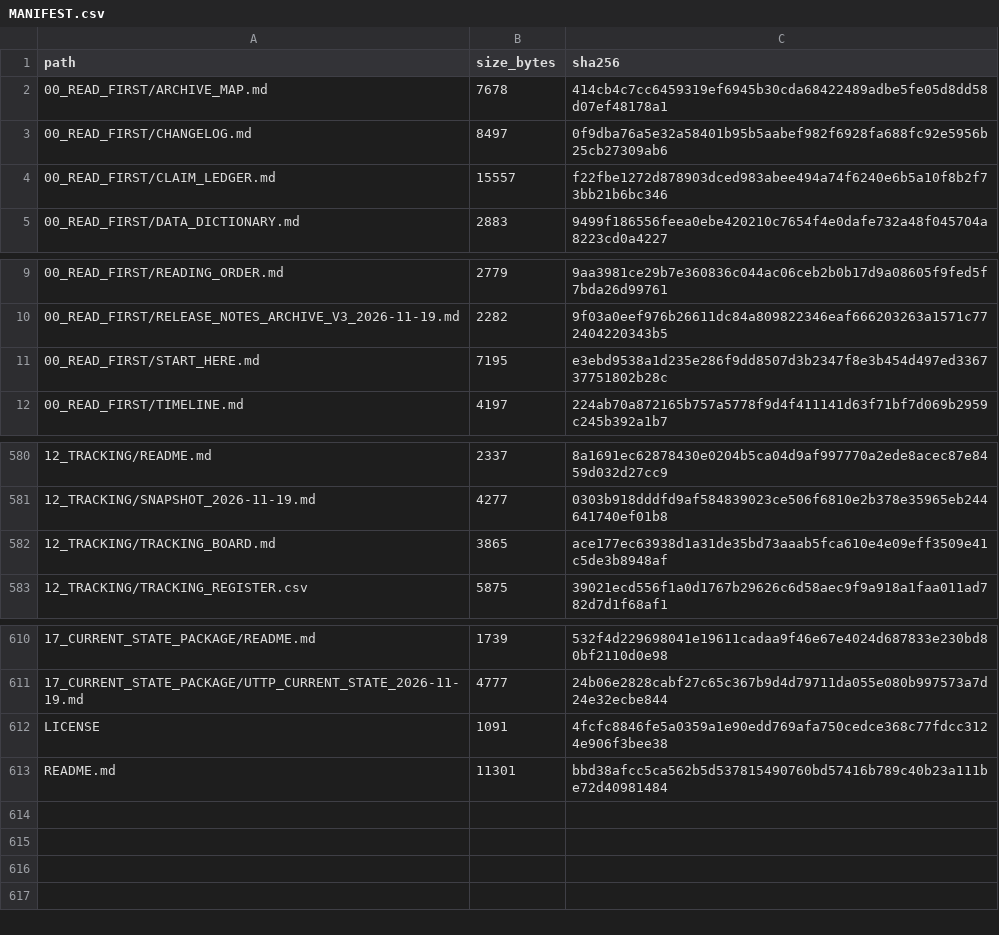
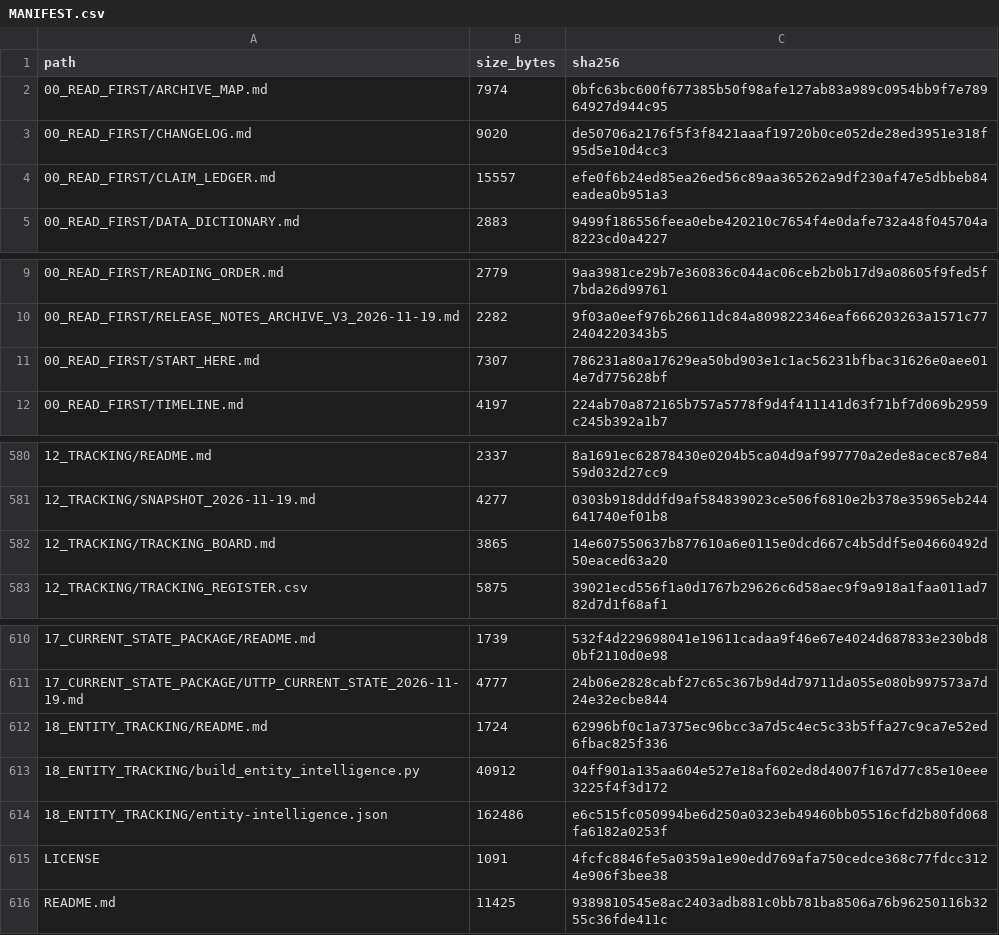
Before and after one commit to AnonCatalyst/UTTP, a CSV file: 00_READ_FIRST/MANIFEST.csv, drawn as a sheet; only a part is shown, gaps mark what is left out.

Commit message:
Add entity intelligence page data and generator

```diff
--- a/00_READ_FIRST/MANIFEST.csv
+++ b/00_READ_FIRST/MANIFEST.csv
@@ -1,5 +1,5 @@
 path,size_bytes,sha256
-00_READ_FIRST/ARCHIVE_MAP.md,7678,414cb4c7cc6459319ef6945b30cda68422489adbe5fe05d8dd58d07ef48178a1
-00_READ_FIRST/CHANGELOG.md,8497,0f9dba76a5e32a58401b95b5aabef982f6928fa688fc92e5956b25cb27309ab6
-00_READ_FIRST/CLAIM_LEDGER.md,15557,f22fbe1272d878903dced983abee494a74f6240e6b5a10f8b2f73bb21b6bc346
+00_READ_FIRST/ARCHIVE_MAP.md,7974,0bfc63bc600f677385b50f98afe127ab83a989c0954bb9f7e78964927d944c95
+00_READ_FIRST/CHANGELOG.md,9020,de50706a2176f5f3f8421aaaf19720b0ce052de28ed3951e318f95d5e10d4cc3
+00_READ_FIRST/CLAIM_LEDGER.md,15557,efe0f6b24ed85ea26ed56c89aa365262a9df230af47e5dbbeb84eadea0b951a3
 00_READ_FIRST/DATA_DICTIONARY.md,2883,9499f186556feea0ebe420210c7654f4e0dafe732a48f045704a8223cd0a4227
@@ -10,3 +10,3 @@ path,size_bytes,sha256
 00_READ_FIRST/RELEASE_NOTES_ARCHIVE_V3_2026-11-19.md,2282,9f03a0eef976b26611dc84a809822346eaf666203263a1571c772404220343b5
-00_READ_FIRST/START_HERE.md,7195,e3ebd9538a1d235e286f9dd8507d3b2347f8e3b454d497ed336737751802b28c
+00_READ_FIRST/START_HERE.md,7307,786231a80a17629ea50bd903e1c1ac56231bfbac31626e0aee014e7d775628bf
 00_READ_FIRST/TIMELINE.md,4197,224ab70a872165b757a5778f9d4f411141d63f71bf7d069b2959c245b392a1b7
@@ -581,3 +581,3 @@ path,size_bytes,sha256
 12_TRACKING/SNAPSHOT_2026-11-19.md,4277,0303b918dddfd9af584839023ce506f6810e2b378e35965eb244641740ef01b8
-12_TRACKING/TRACKING_BOARD.md,3865,ace177ec63938d1a31de35bd73aaab5fca610e4e09eff3509e41c5de3b8948af
+12_TRACKING/TRACKING_BOARD.md,3865,14e607550637b877610a6e0115e0dcd667c4b5ddf5e04660492d50eaced63a20
 12_TRACKING/TRACKING_REGISTER.csv,5875,39021ecd556f1a0d1767b29626c6d58aec9f9a918a1faa011ad782d7d1f68af1
@@ -611,3 +611,6 @@ path,size_bytes,sha256
 17_CURRENT_STATE_PACKAGE/UTTP_CURRENT_STATE_2026-11-19.md,4777,24b06e2828cabf27c65c367b9d4d79711da055e080b997573a7d24e32ecbe844
+18_ENTITY_TRACKING/README.md,1724,62996bf0c1a7375ec96bcc3a7d5c4ec5c33b5ffa27c9ca7e52ed6fbac825f336
+18_ENTITY_TRACKING/build_entity_intelligence.py,40912,04ff901a135aa604e527e18af602ed8d4007f167d77c85e10eee3225f4f3d172
+18_ENTITY_TRACKING/entity-intelligence.json,162486,e6c515fc050994be6d250a0323eb49460bb05516cfd2b80fd068fa6182a0253f
 LICENSE,1091,4fcfc8846fe5a0359a1e90edd769afa750cedce368c77fdcc3124e906f3bee38
-README.md,11301,bbd38afcc5ca562b5d537815490760bd57416b789c40b23a111be72d40981484
+README.md,11425,9389810545e8ac2403adb881c0bb781ba8506a76b96250116b3255c36fde411c
```
Also changed, not shown: 10 other files.
